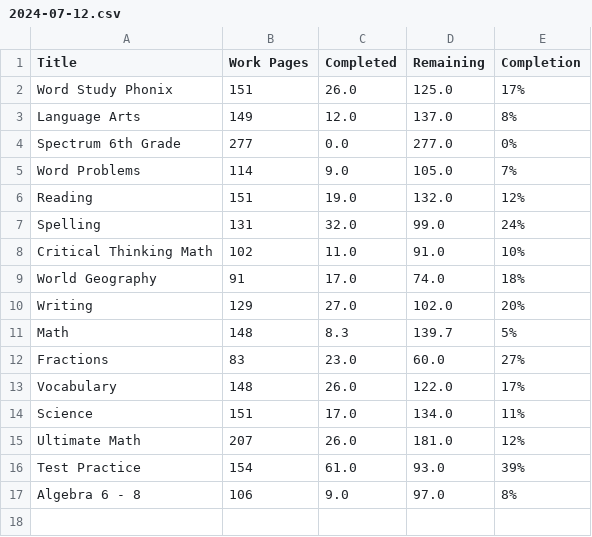
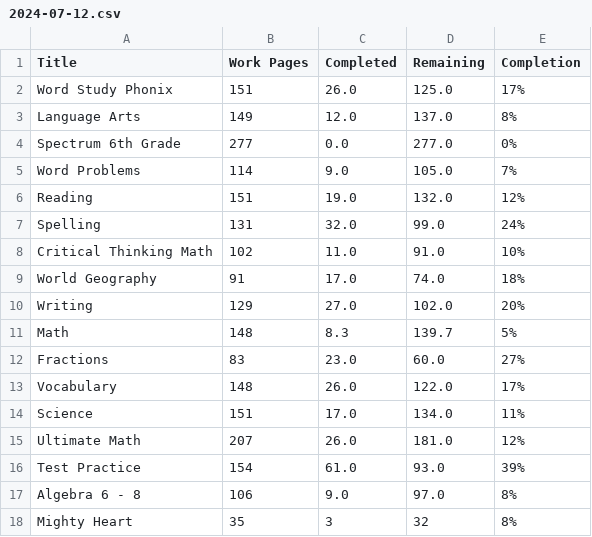
Before and after one commit to MikeiLL/mikeshed, a CSV file: booktracking/2024-07-12.csv (was ashirah/2024-07-12.csv), drawn as a sheet.

Commit message:
Rename work directory. Add Mighty Heart for today.

```diff
--- a/ashirah/2024-07-12.csv
+++ b/booktracking/2024-07-12.csv
@@ -17 +17,2 @@ Test Practice	154	61.0	93.0	39%
 Algebra 6 - 8	106	9.0	97.0	8%
+Mighty Heart	35	3	32	8%
```
Also changed, not shown: 9 other files.
